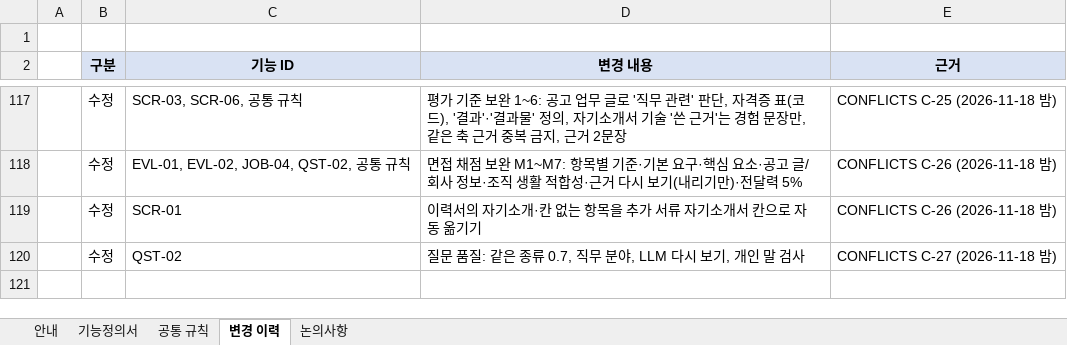
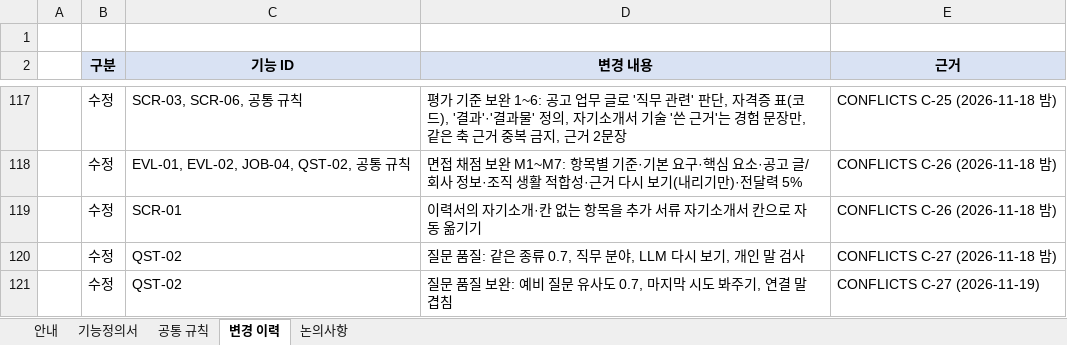
Before and after one commit to Jiwoong-im98/Final_project_team, an Excel workbook: 공통프로젝트 발표용/개인용/Final_Project_기능정의서_0.7v.xlsx, sheet 변경 이력, drawn as a sheet; only a part is shown, gaps mark what is left out; values as stored, in another font and other column widths than the file's, no borders; the diff names each change by its address in the sheet, - before the commit and + after, or states it on an @@ line.

```diff
--- a/공통프로젝트 발표용/개인용/Final_Project_기능정의서_0.7v.xlsx (sheet 변경 이력)
+++ b/공통프로젝트 발표용/개인용/Final_Project_기능정의서_0.7v.xlsx (sheet 변경 이력)
+row 121:  | 수정 | QST-02 | 질문 품질 보완: 예비 질문 유사도 0.7, 마지막 시도 봐주기, 연결 말 겹침 | CONFLICTS C-27 (2026-11-19)
```
Also changed, not shown: sheet 기능정의서, 공통프로젝트 발표용/개인용/Final_Project_테스트케이스_v0.7.xlsx, 5 other files.
